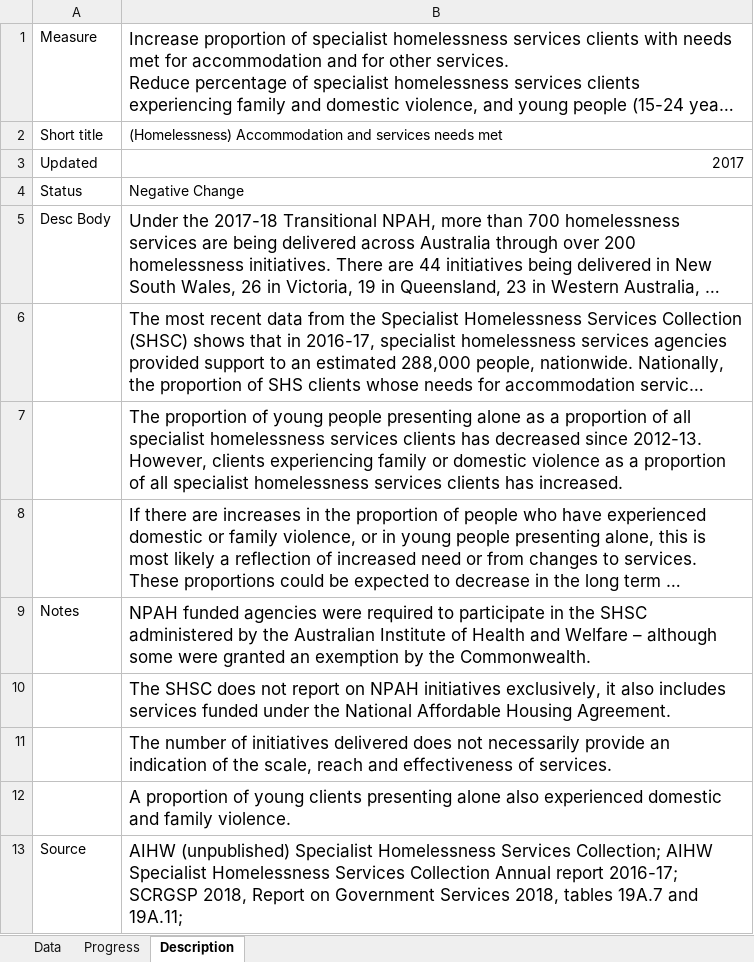
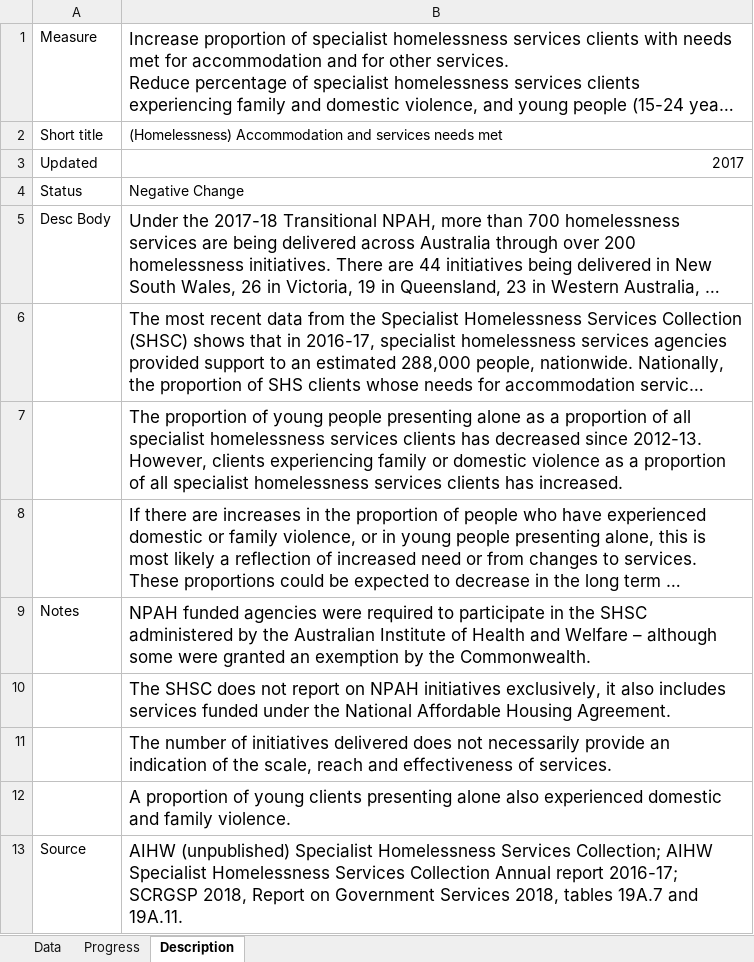
Before and after one commit to data61/Openboard, an Excel workbook: dashboard_loader/housing_homelessness_npa_uploader/housing_homelessness_npa.xlsx, sheet Description, drawn as a sheet; long unchanged cells end in …; values as stored, in another font and other column widths than the file's, no borders; the diff names each change by its address in the sheet, - before the commit and + after, or states it on an @@ line.

Commit message:
Comment #1.4

```diff
--- a/dashboard_loader/housing_homelessness_npa_uploader/housing_homelessness_npa.xlsx (sheet Description)
+++ b/dashboard_loader/housing_homelessness_npa_uploader/housing_homelessness_npa.xlsx (sheet Description)
-B13: …19A.7 and 19A.11;
+B13: …19A.7 and 19A.11.
```
